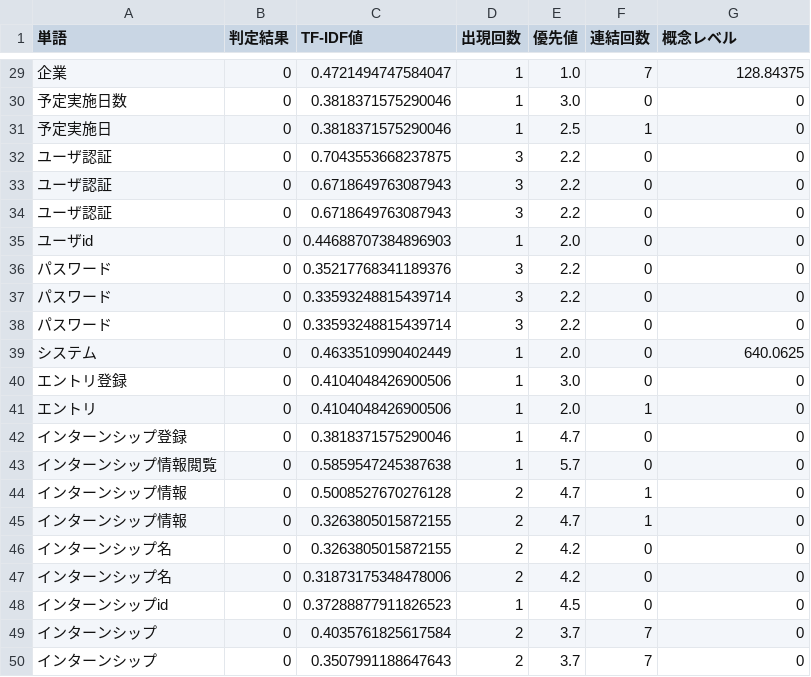
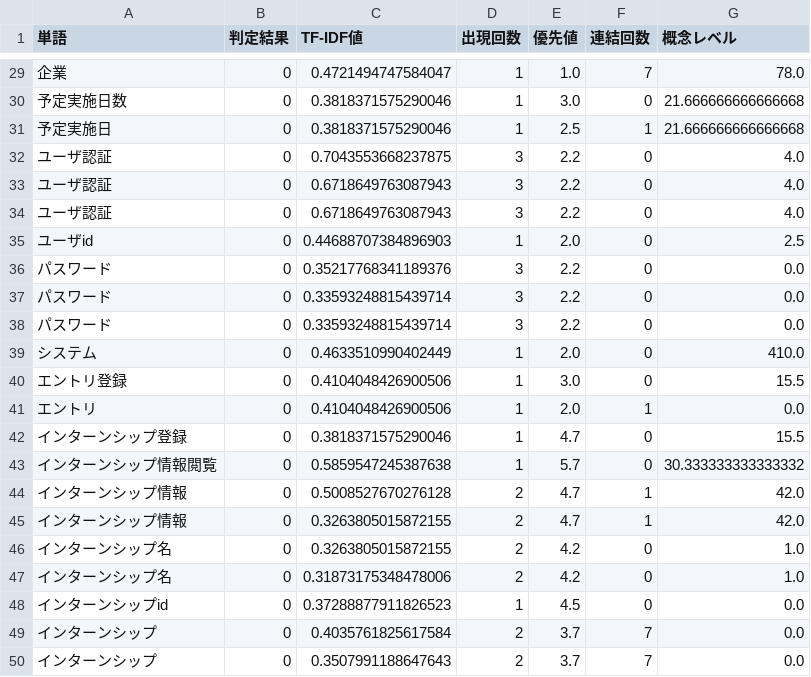
Before and after one commit to sugaken0528/VGML, a CSV file: createDataset/extractedData/data/extracted_list_intern_short.csv, drawn as a sheet; only a part is shown, gaps mark what is left out; the diff covers the shown part only.

Commit message:
概念レベル追加機能を更新

```diff
--- a/createDataset/extractedData/data/extracted_list_intern_short.csv
+++ b/createDataset/extractedData/data/extracted_list_intern_short.csv
@@ -29,22 +29,22 @@
-企業,0,0.4721494747584047,1,1.0,7,128.84375
-予定実施日数,0,0.3818371575290046,1,3.0,0,0
-予定実施日,0,0.3818371575290046,1,2.5,1,0
-ユーザ認証,0,0.7043553668237875,3,2.2,0,0
-ユーザ認証,0,0.6718649763087943,3,2.2,0,0
-ユーザ認証,0,0.6718649763087943,3,2.2,0,0
-ユーザid,0,0.44688707384896903,1,2.0,0,0
-パスワード,0,0.35217768341189376,3,2.2,0,0
-パスワード,0,0.33593248815439714,3,2.2,0,0
-パスワード,0,0.33593248815439714,3,2.2,0,0
-システム,0,0.4633510990402449,1,2.0,0,640.0625
-エントリ登録,0,0.4104048426900506,1,3.0,0,0
-エントリ,0,0.4104048426900506,1,2.0,1,0
-インターンシップ登録,0,0.3818371575290046,1,4.7,0,0
-インターンシップ情報閲覧,0,0.5859547245387638,1,5.7,0,0
-インターンシップ情報,0,0.5008527670276128,2,4.7,1,0
-インターンシップ情報,0,0.3263805015872155,2,4.7,1,0
-インターンシップ名,0,0.3263805015872155,2,4.2,0,0
-インターンシップ名,0,0.31873175348478006,2,4.2,0,0
-インターンシップid,0,0.37288877911826523,1,4.5,0,0
-インターンシップ,0,0.4035761825617584,2,3.7,7,0
-インターンシップ,0,0.3507991188647643,2,3.7,7,0
+企業,0,0.4721494747584047,1,1.0,7,78.0
+予定実施日数,0,0.3818371575290046,1,3.0,0,21.666666666666668
+予定実施日,0,0.3818371575290046,1,2.5,1,21.666666666666668
+ユーザ認証,0,0.7043553668237875,3,2.2,0,4.0
+ユーザ認証,0,0.6718649763087943,3,2.2,0,4.0
+ユーザ認証,0,0.6718649763087943,3,2.2,0,4.0
+ユーザid,0,0.44688707384896903,1,2.0,0,2.5
+パスワード,0,0.35217768341189376,3,2.2,0,0.0
+パスワード,0,0.33593248815439714,3,2.2,0,0.0
+パスワード,0,0.33593248815439714,3,2.2,0,0.0
+システム,0,0.4633510990402449,1,2.0,0,410.0
+エントリ登録,0,0.4104048426900506,1,3.0,0,15.5
+エントリ,0,0.4104048426900506,1,2.0,1,0.0
+インターンシップ登録,0,0.3818371575290046,1,4.7,0,15.5
+インターンシップ情報閲覧,0,0.5859547245387638,1,5.7,0,30.333333333333332
+インターンシップ情報,0,0.5008527670276128,2,4.7,1,42.0
+インターンシップ情報,0,0.3263805015872155,2,4.7,1,42.0
+インターンシップ名,0,0.3263805015872155,2,4.2,0,1.0
+インターンシップ名,0,0.31873175348478006,2,4.2,0,1.0
+インターンシップid,0,0.37288877911826523,1,4.5,0,0.0
+インターンシップ,0,0.4035761825617584,2,3.7,7,0.0
+インターンシップ,0,0.3507991188647643,2,3.7,7,0.0
```
Also changed, not shown: 27 edited cells elsewhere in this file, 4 other files.
